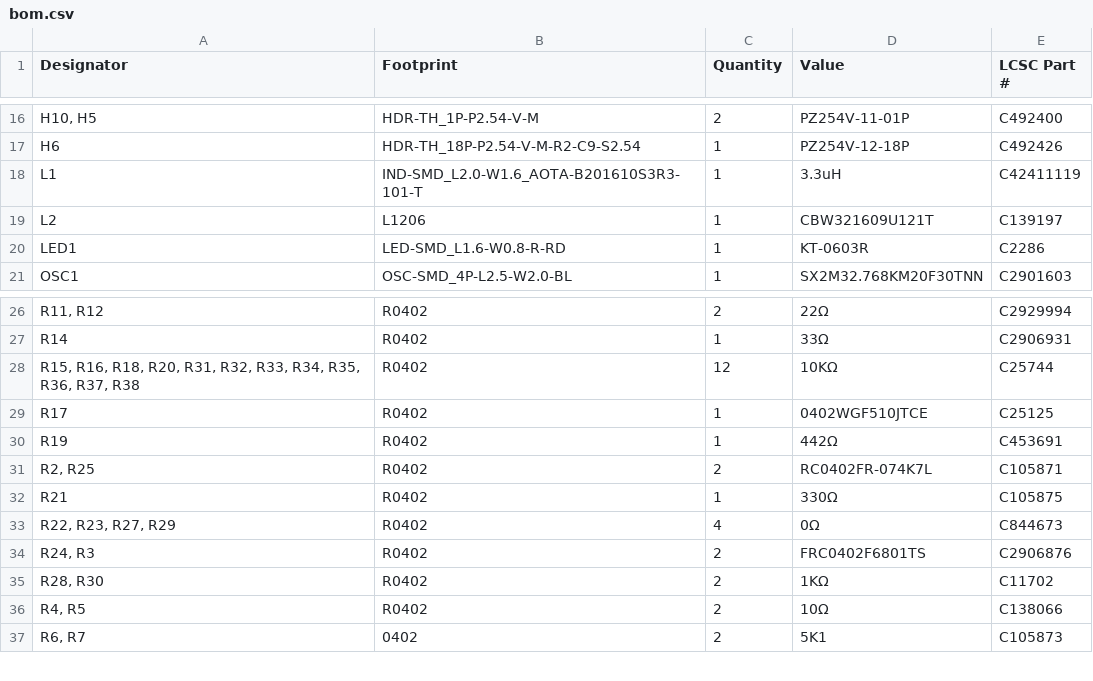
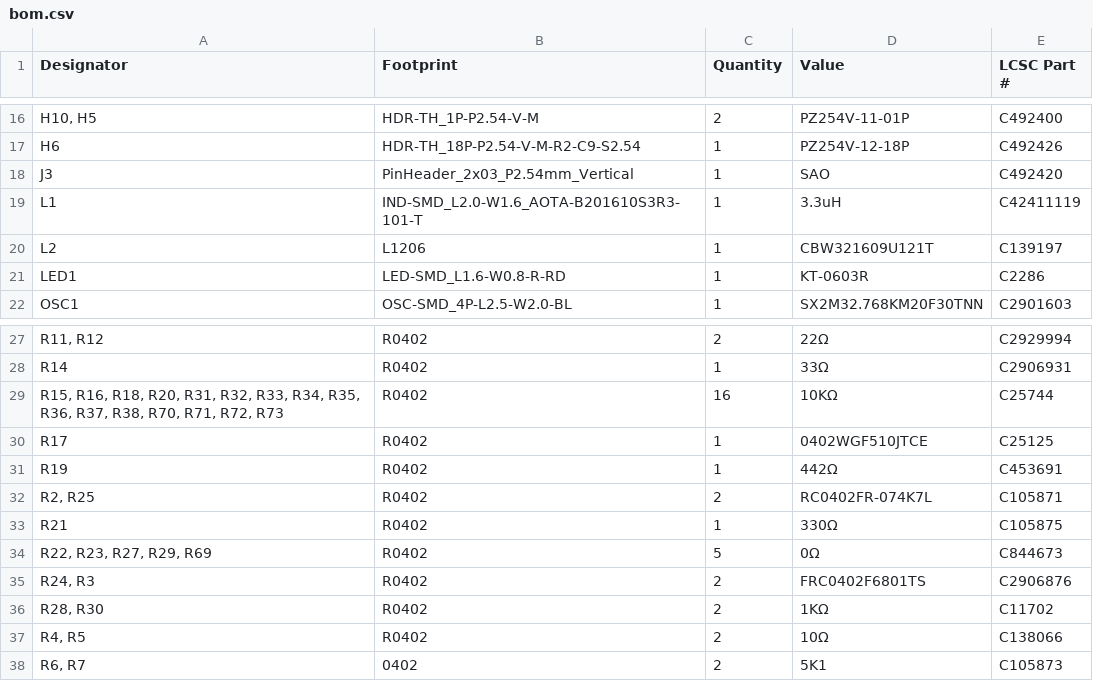
Before and after one commit to kelu124/minus, a CSV file: hardware/production/bom.csv, drawn as a sheet; only a part is shown, gaps mark what is left out; addresses are those after the commit; the diff names each change by its address in the sheet, - before the commit and + after, or states it on an @@ line.

```diff
--- a/hardware/production/bom.csv
+++ b/hardware/production/bom.csv
+row 18: J3 | PinHeader_2x03_P2.54mm_Vertical | 1 | SAO | C492420
-A29 (Designator): …R36, R37, R38
+A29 (Designator): …R36, R37, R38, R70, R71, R72, R73
-C29 (Quantity): 12
+C29 (Quantity): 16
-A34 (Designator): R22, R23, R27, R29
+A34 (Designator): R22, R23, R27, R29, R69
-C34 (Quantity): 4
+C34 (Quantity): 5
```
Also changed, not shown: hardware/production/designators.csv, hardware/production/positions.csv, 13 other files.
